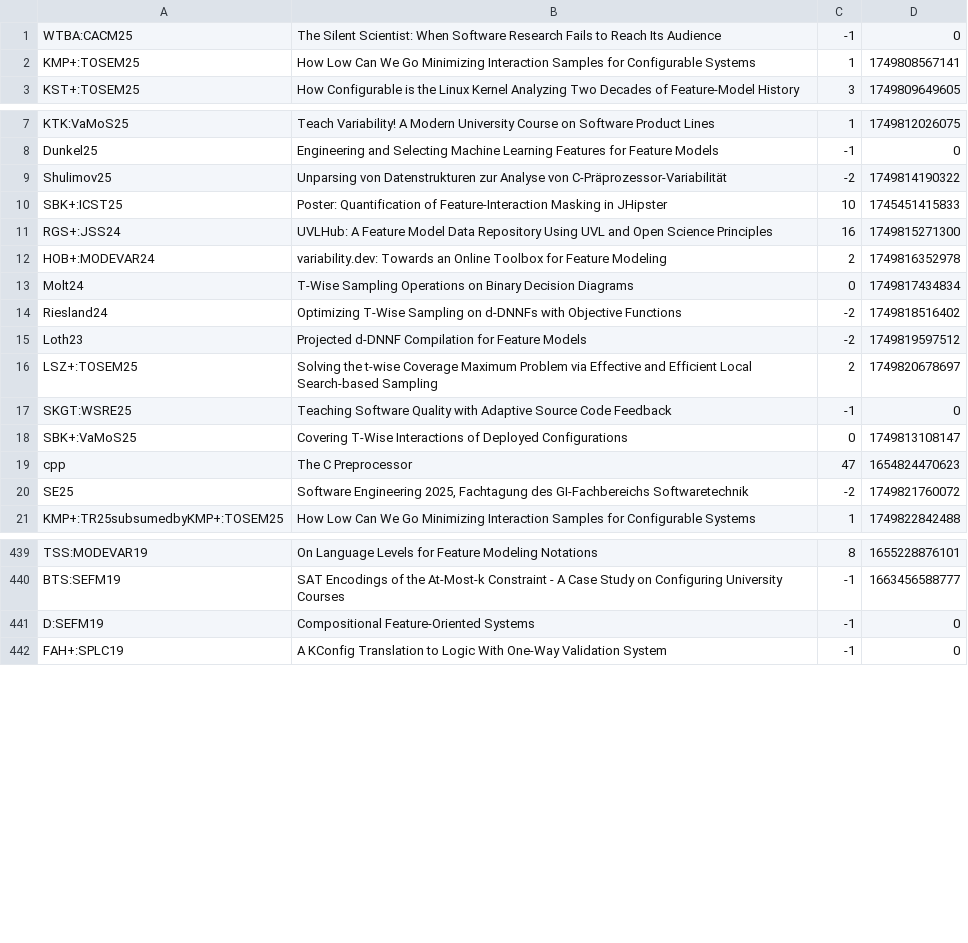
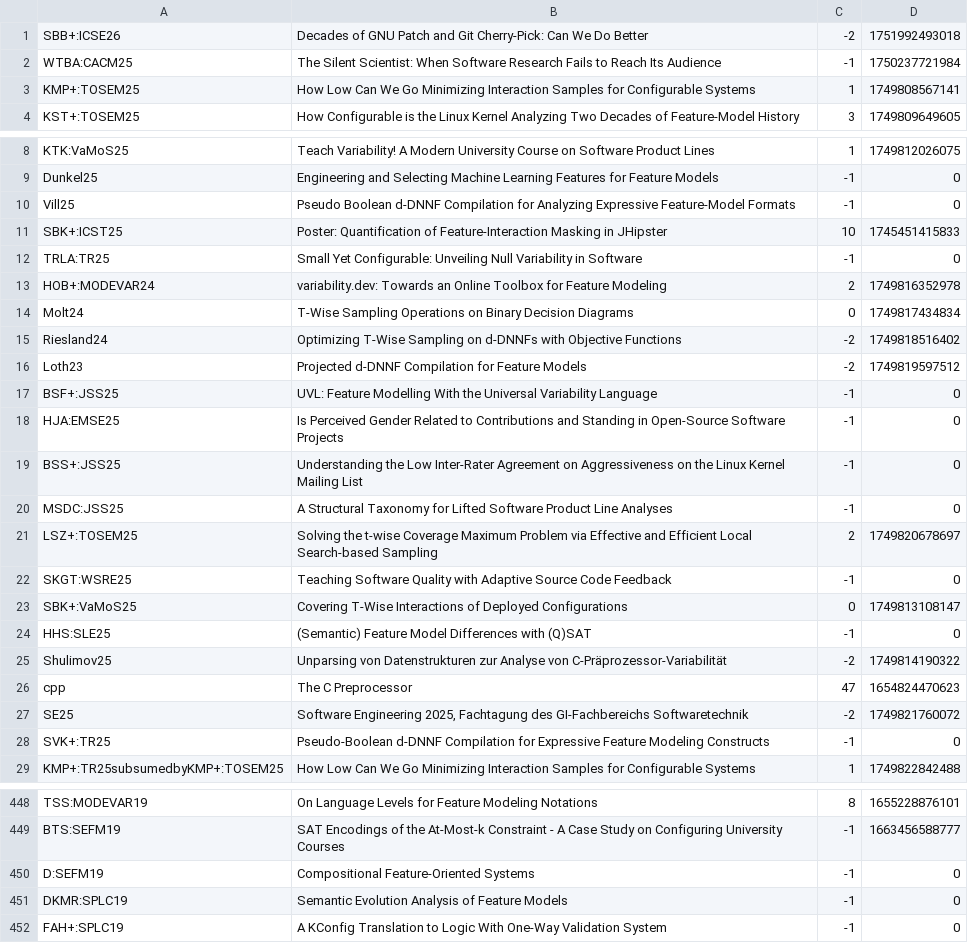
Before and after one commit to SoftVarE-Group/BibTags, a CSV file: classification/citations.csv, drawn as a sheet; only a part is shown, gaps mark what is left out; the diff covers the shown part only.

Commit message:
Citations updated

```diff
--- a/classification/citations.csv
+++ b/classification/citations.csv
@@ -1,2 +1,3 @@
-"WTBA:CACM25";"The Silent Scientist: When Software Research Fails to Reach Its Audience";-1;0;
+"SBB+:ICSE26";"Decades of GNU Patch and Git Cherry-Pick: Can We Do Better";-2;1751992493018;
+"WTBA:CACM25";"The Silent Scientist: When Software Research Fails to Reach Its Audience";-1;1750237721984;
 "KMP+:TOSEM25";"How Low Can We Go Minimizing Interaction Samples for Configurable Systems";1;1749808567141;
@@ -8,5 +9,5 @@
 "Dunkel25";"Engineering and Selecting Machine Learning Features for Feature Models";-1;0;
-"Shulimov25";"Unparsing von Datenstrukturen zur Analyse von C-Präprozessor-Variabilität";-2;1749814190322;
+"Vill25";"Pseudo Boolean d-DNNF Compilation for Analyzing Expressive Feature-Model Formats";-1;0;
 "SBK+:ICST25";"Poster: Quantification of Feature-Interaction Masking in JHipster";10;1745451415833;
-"RGS+:JSS24";"UVLHub: A Feature Model Data Repository Using UVL and Open Science Principles";16;1749815271300;
+"TRLA:TR25";"Small Yet Configurable: Unveiling Null Variability in Software";-1;0;
 "HOB+:MODEVAR24";"variability.dev: Towards an Online Toolbox for Feature Modeling";2;1749816352978;
@@ -15,2 +16,6 @@
 "Loth23";"Projected d-DNNF Compilation for Feature Models";-2;1749819597512;
+"BSF+:JSS25";"UVL: Feature Modelling With the Universal Variability Language";-1;0;
+"HJA:EMSE25";"Is Perceived Gender Related to Contributions and Standing in Open-Source Software Projects";-1;0;
+"BSS+:JSS25";"Understanding the Low Inter-Rater Agreement on Aggressiveness on the Linux Kernel Mailing List";-1;0;
+"MSDC:JSS25";"A Structural Taxonomy for Lifted Software Product Line Analyses";-1;0;
 "LSZ+:TOSEM25";"Solving the t-wise Coverage Maximum Problem via Effective and Efficient Local Search-based Sampling";2;1749820678697;
@@ -18,4 +23,7 @@
 "SBK+:VaMoS25";"Covering T-Wise Interactions of Deployed Configurations";0;1749813108147;
+"HHS:SLE25";"(Semantic) Feature Model Differences with (Q)SAT";-1;0;
+"Shulimov25";"Unparsing von Datenstrukturen zur Analyse von C-Präprozessor-Variabilität";-2;1749814190322;
 "cpp";"The C Preprocessor";47;1654824470623;
 "SE25";"Software Engineering 2025, Fachtagung des GI-Fachbereichs Softwaretechnik";-2;1749821760072;
+"SVK+:TR25";"Pseudo-Boolean d-DNNF Compilation for Expressive Feature Modeling Constructs";-1;0;
 "KMP+:TR25subsumedbyKMP+:TOSEM25";"How Low Can We Go Minimizing Interaction Samples for Configurable Systems";1;1749822842488;
@@ -441,2 +450,3 @@
 "D:SEFM19";"Compositional Feature-Oriented Systems";-1;0;
+"DKMR:SPLC19";"Semantic Evolution Analysis of Feature Models";-1;0;
 "FAH+:SPLC19";"A KConfig Translation to Logic With One-Way Validation System";-1;0;
```
Also changed, not shown: 3 added rows and 1 removed row elsewhere in this file.
